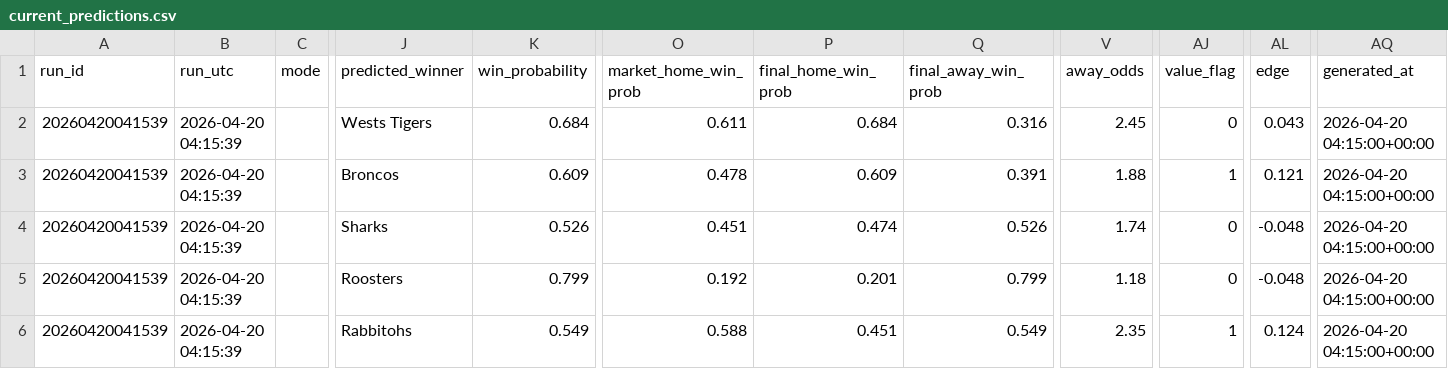
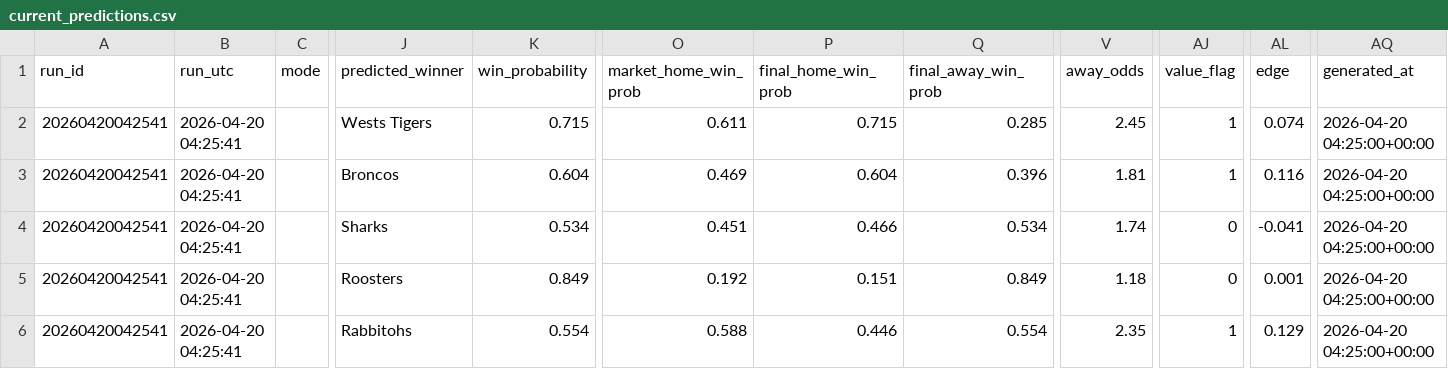
Before and after one commit to Rossdavo/nrl-ai-predictor, a CSV file: current_predictions.csv, drawn as a sheet; only a part is shown, gaps mark what is left out; the diff covers the shown part only; the diff names each change by its address in the sheet, - before the commit and + after, or states it on an @@ line.

```diff
--- a/current_predictions.csv
+++ b/current_predictions.csv
-A2:A6 (run_id): 20260420041539
+A2:A6 (run_id): 20260420042541
-B2:B6 (run_utc): 2026-04-20 04:15:39
+B2:B6 (run_utc): 2026-04-20 04:25:41
-K2 (win_probability): 0.684
+K2 (win_probability): 0.715
-P2 (final_home_win_prob): 0.684
+P2 (final_home_win_prob): 0.715
-Q2 (final_away_win_prob): 0.316
+Q2 (final_away_win_prob): 0.285
-AJ2 (value_flag): 0
+AJ2 (value_flag): 1
-AL2 (edge): 0.043
+AL2 (edge): 0.074
-AQ2:AQ6 (generated_at): 2026-04-20 04:15:00+00:00
+AQ2:AQ6 (generated_at): 2026-04-20 04:25:00+00:00
-K3 (win_probability): 0.609
+K3 (win_probability): 0.604
-O3 (market_home_win_prob): 0.478
+O3 (market_home_win_prob): 0.469
-P3 (final_home_win_prob): 0.609
+P3 (final_home_win_prob): 0.604
-Q3 (final_away_win_prob): 0.391
+Q3 (final_away_win_prob): 0.396
-V3 (away_odds): 1.88
+V3 (away_odds): 1.81
-AL3 (edge): 0.121
+AL3 (edge): 0.116
-K4 (win_probability): 0.526
+K4 (win_probability): 0.534
-P4 (final_home_win_prob): 0.474
+P4 (final_home_win_prob): 0.466
-Q4 (final_away_win_prob): 0.526
+Q4 (final_away_win_prob): 0.534
-AL4 (edge): -0.048
+AL4 (edge): -0.041
-K5 (win_probability): 0.799
+K5 (win_probability): 0.849
-P5 (final_home_win_prob): 0.201
+P5 (final_home_win_prob): 0.151
-Q5 (final_away_win_prob): 0.799
+Q5 (final_away_win_prob): 0.849
-AL5 (edge): -0.048
+AL5 (edge): 0.001
-K6 (win_probability): 0.549
+K6 (win_probability): 0.554
-P6 (final_home_win_prob): 0.451
+P6 (final_home_win_prob): 0.446
-Q6 (final_away_win_prob): 0.549
+Q6 (final_away_win_prob): 0.554
-AL6 (edge): 0.124
+AL6 (edge): 0.129
```
Also changed, not shown: 33 edited cells elsewhere in this file, bet_history.csv, odds.csv, 5 other files.
